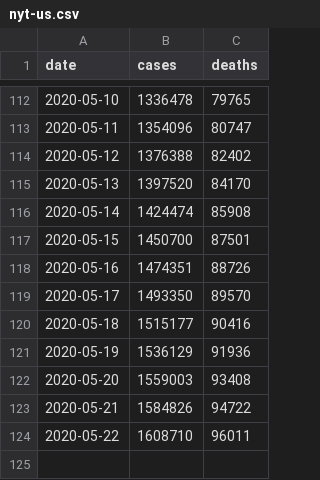
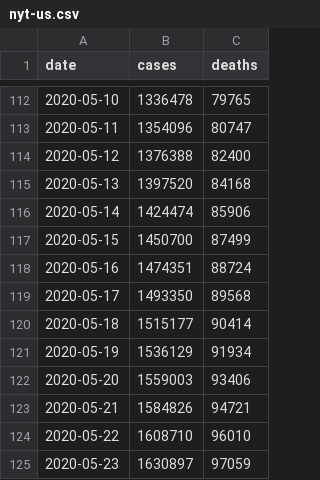
Before and after one commit to artcompiler/coronaviris, a CSV file: data/nyt-us.csv, drawn as a sheet; only a part is shown, gaps mark what is left out.

```diff
--- a/data/nyt-us.csv
+++ b/data/nyt-us.csv
@@ -113,12 +113,13 @@ date,cases,deaths
 2020-05-11,1354096,80747
-2020-05-12,1376388,82402
-2020-05-13,1397520,84170
-2020-05-14,1424474,85908
-2020-05-15,1450700,87501
-2020-05-16,1474351,88726
-2020-05-17,1493350,89570
-2020-05-18,1515177,90416
-2020-05-19,1536129,91936
-2020-05-20,1559003,93408
-2020-05-21,1584826,94722
-2020-05-22,1608710,96011
+2020-05-12,1376388,82400
+2020-05-13,1397520,84168
+2020-05-14,1424474,85906
+2020-05-15,1450700,87499
+2020-05-16,1474351,88724
+2020-05-17,1493350,89568
+2020-05-18,1515177,90414
+2020-05-19,1536129,91934
+2020-05-20,1559003,93406
+2020-05-21,1584826,94721
+2020-05-22,1608710,96010
+2020-05-23,1630897,97059
```
Also changed, not shown: data/nyt-us-states.csv, data/usafacts-us-counties-cases.csv, 1 other file.
